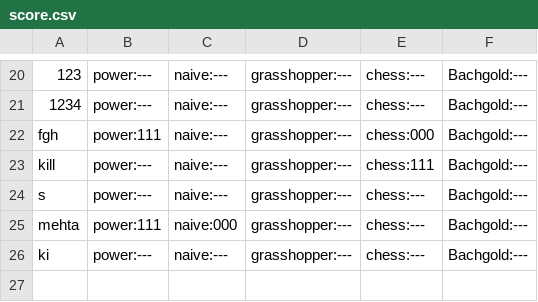
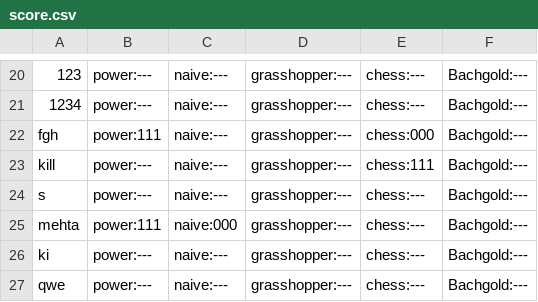
Before and after one commit to noveens/SprintOJ, a CSV file: score.csv, drawn as a sheet; only a part is shown, gaps mark what is left out; the diff names each change by its address in the sheet, - before the commit and + after, or states it on an @@ line.

```diff
--- a/score.csv
+++ b/score.csv
+row 27: qwe | power:--- | naive:--- | grasshopper:--- | chess:--- | Bachgold:---
```
Also changed, not shown: users.csv, 3 other files.
